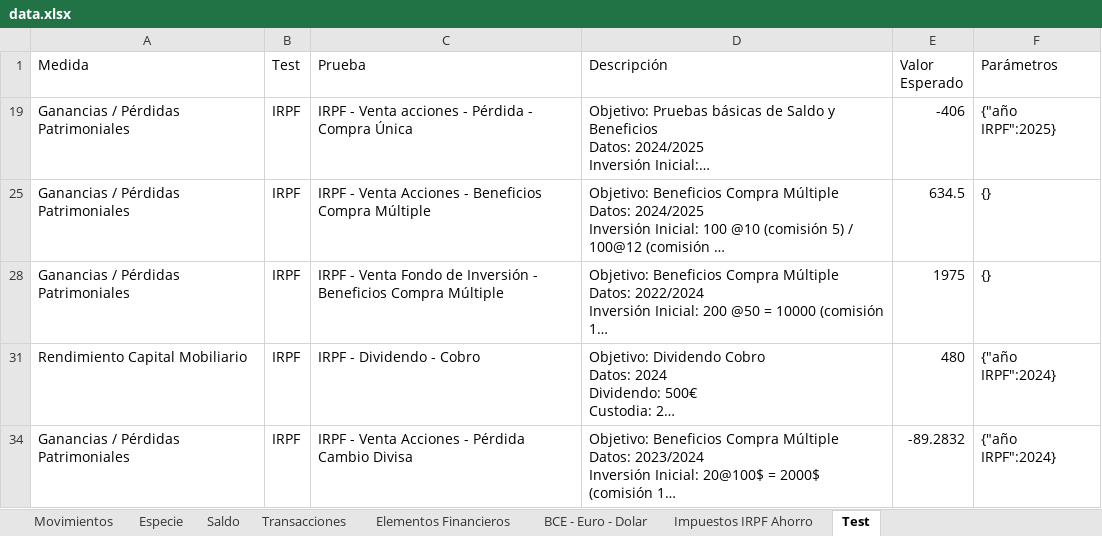
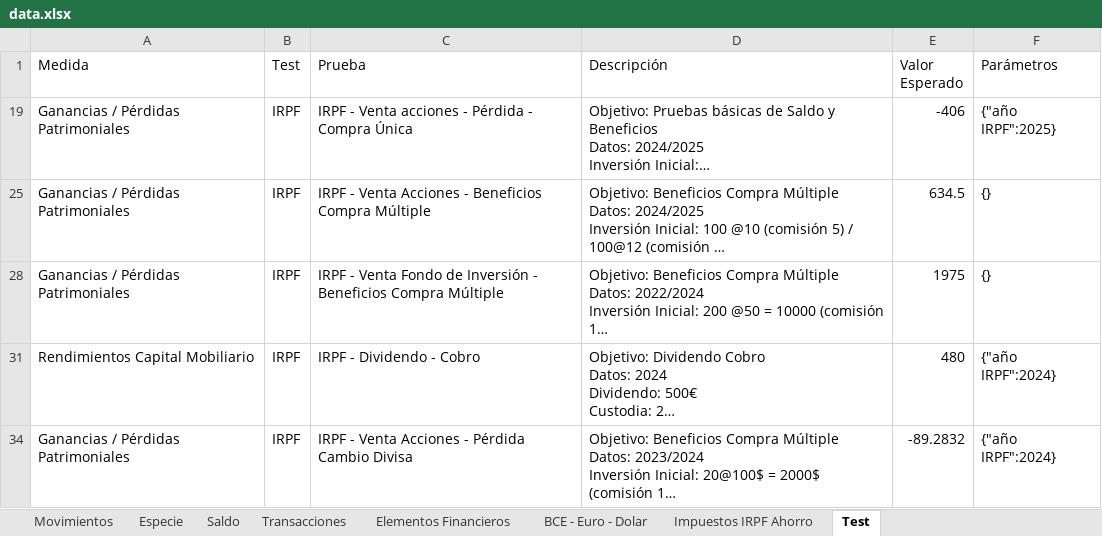
Before and after one commit to imoremu/financeBI, an Excel workbook: data/dev/data.xlsx, sheet Test, drawn as a sheet; long unchanged cells end in …; values as stored, in another font and other column widths than the file's, no borders; table styles not drawn; the diff names each change by its address in the sheet, - before the commit and + after, or states it on an @@ line.

```diff
--- a/data/dev/data.xlsx (sheet Test)
+++ b/data/dev/data.xlsx (sheet Test)
-A31 (Medida): Rendimiento Capital Mobiliario
+A31 (Medida): Rendimientos Capital Mobiliario
```
Also changed, not shown: 1 other file.
